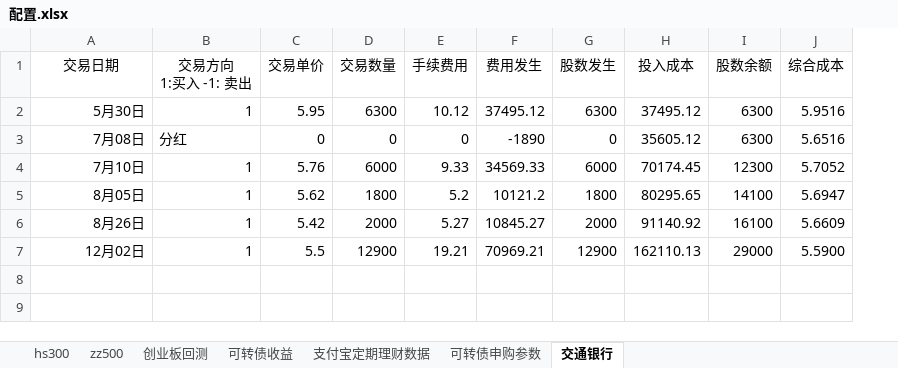
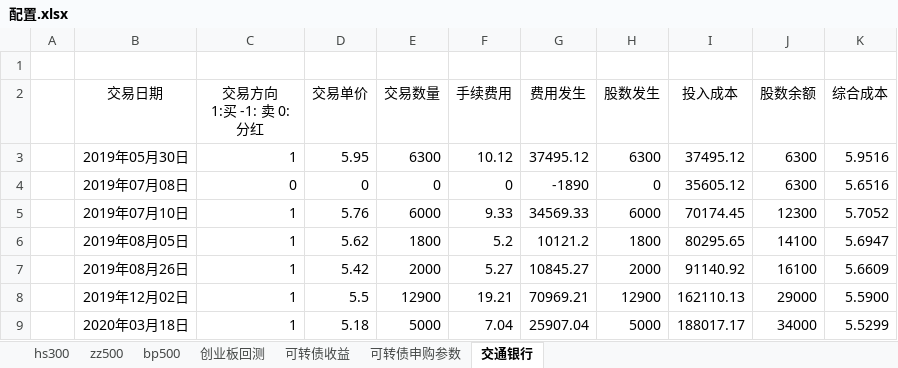
Before and after one commit to husky8/cccode, an Excel workbook: invest/配置.xlsx, sheet 交通银行, drawn as a sheet; values as stored, in another font and other column widths than the file's, no borders; charts and pictures not drawn; addresses are those after the commit; ↵ is a line break in a cell; the diff names each change by its address in the sheet, - before the commit and + after, or states it on an @@ line.

```diff
--- a/invest/配置.xlsx (sheet 交通银行)
+++ b/invest/配置.xlsx (sheet 交通银行)
-sheet tab: 支付宝定期理财数据
+sheet tab: bp500
+column A, empty
+row 1: (empty)
-C2: 交易方向 ↵ 1:买入 -1: 卖出
+C2: 交易方向 ↵ 1:买 -1: 卖 0:分红
-B3 (交易日期): 5月30日
+B3 (交易日期): 2019年05月30日
-B4 (交易日期): 7月08日
+B4 (交易日期): 2019年07月08日
-C4 (交易方向 1:买 -1: 卖 0:分红): 分红
+C4 (交易方向 1:买 -1: 卖 0:分红): 0
-B5 (交易日期): 7月10日
+B5 (交易日期): 2019年07月10日
-B6 (交易日期): 8月05日
+B6 (交易日期): 2019年08月05日
-B7 (交易日期): 8月26日
+B7 (交易日期): 2019年08月26日
-B8 (交易日期): 12月02日
+B8 (交易日期): 2019年12月02日
+row 9:  | 2020年03月18日 | 1 | 5.18 | 5000 | 7.04 | 25907.04 | 5000 | 188017.17 | 34000 | 5.5299
```
Also changed, not shown: sheet hs300, sheet zz500, sheet 可转债收益, formulas that keep their value, charts or pictures, invest/资产收益统计/资产配置.xlsx, 5 other files.
